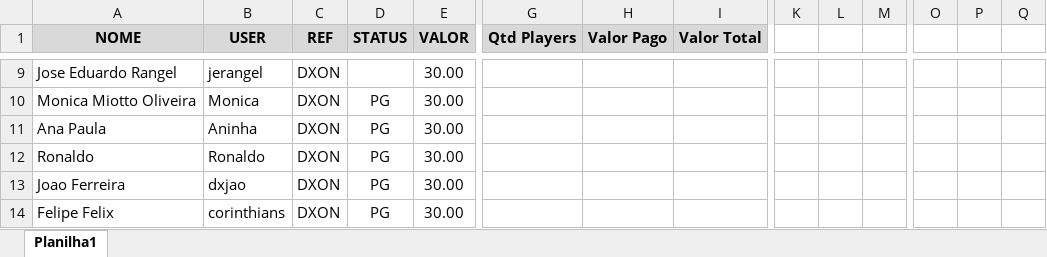
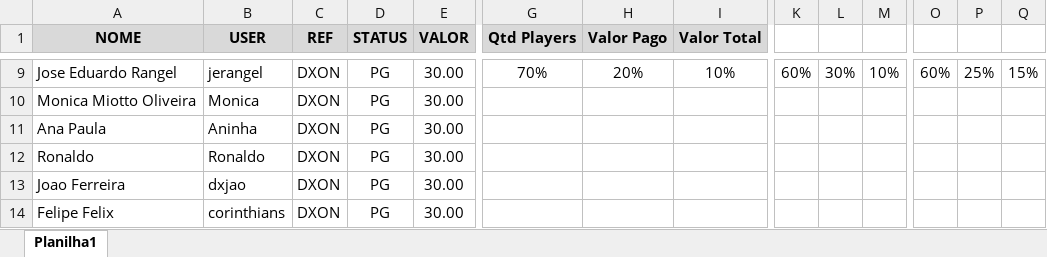
Before and after one commit to charlesedr/bolao-charlao-copa-2026, an Excel workbook: Pg.xlsx, sheet Planilha1, drawn as a sheet; only a part is shown, gaps mark what is left out; values as stored, in another font and other column widths than the file's, no borders; the diff covers the shown part only; the diff names each change by its address in the sheet, - before the commit and + after, or states it on an @@ line.

```diff
--- a/Pg.xlsx (sheet Planilha1)
+++ b/Pg.xlsx (sheet Planilha1)
-D9 (STATUS): (empty)
+D9 (STATUS): PG
-G9 (Qtd Players): (empty)
+G9 (Qtd Players): 70%
-H9 (Valor Pago): (empty)
+H9 (Valor Pago): 20%
-I9 (Valor Total): (empty)
+I9 (Valor Total): 10%
-K9: (empty)
+K9: 60%
-L9: (empty)
+L9: 30%
-M9: (empty)
+M9: 10%
-O9: (empty)
+O9: 60%
-P9: (empty)
+P9: 25%
-Q9: (empty)
+Q9: 15%
```
Also changed, not shown: 12 added rows, 22 edited cells and cell formats elsewhere in this sheet, 1 other file.
